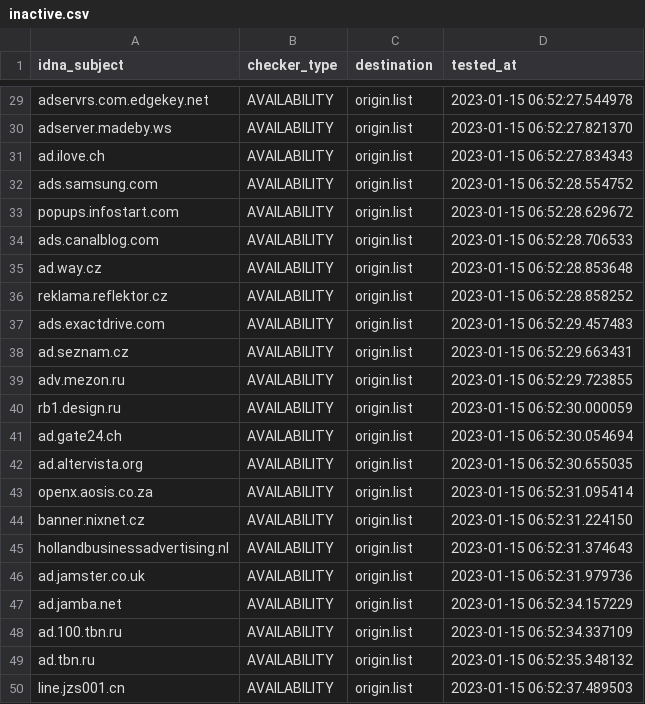
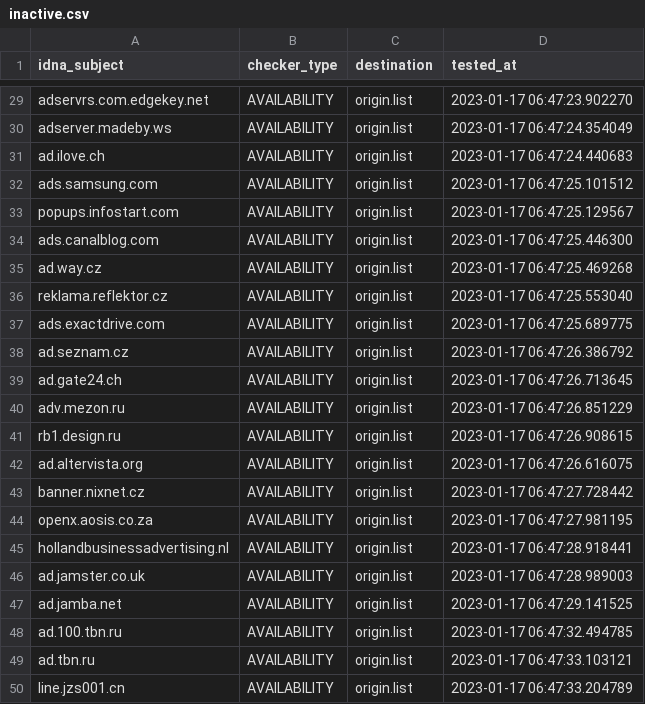
Before and after one commit to dead-hosts/hosts_web_yoyo.org, a CSV file: .pyfunceble/inactive.csv, drawn as a sheet; only a part is shown, gaps mark what is left out; removed rows and columns are numbered as before the commit, all else as after; the diff covers the shown part only; the diff names each change by its address in the sheet, - before the commit and + after, or states it on an @@ line.

```diff
--- a/.pyfunceble/inactive.csv
+++ b/.pyfunceble/inactive.csv
-D29 (tested_at): 2023-01-15 06:52:27.544978
+D29 (tested_at): 2023-01-17 06:47:23.902270
-D30 (tested_at): 2023-01-15 06:52:27.821370
+D30 (tested_at): 2023-01-17 06:47:24.354049
-D31 (tested_at): 2023-01-15 06:52:27.834343
+D31 (tested_at): 2023-01-17 06:47:24.440683
-D32 (tested_at): 2023-01-15 06:52:28.554752
+D32 (tested_at): 2023-01-17 06:47:25.101512
-D33 (tested_at): 2023-01-15 06:52:28.629672
+D33 (tested_at): 2023-01-17 06:47:25.129567
-D34 (tested_at): 2023-01-15 06:52:28.706533
+D34 (tested_at): 2023-01-17 06:47:25.446300
-D35 (tested_at): 2023-01-15 06:52:28.853648
+D35 (tested_at): 2023-01-17 06:47:25.469268
-D36 (tested_at): 2023-01-15 06:52:28.858252
+D36 (tested_at): 2023-01-17 06:47:25.553040
-D37 (tested_at): 2023-01-15 06:52:29.457483
+D37 (tested_at): 2023-01-17 06:47:25.689775
-D38 (tested_at): 2023-01-15 06:52:29.663431
+D38 (tested_at): 2023-01-17 06:47:26.386792
+row 39: ad.gate24.ch | AVAILABILITY | origin.list | 2023-01-17 06:47:26.713645
-D40 (tested_at): 2023-01-15 06:52:29.723855
+D40 (tested_at): 2023-01-17 06:47:26.851229
-D41 (tested_at): 2023-01-15 06:52:30.000059
+D41 (tested_at): 2023-01-17 06:47:26.908615
-row 41: ad.gate24.ch | AVAILABILITY | origin.list | 2023-01-15 06:52:30.054694
-D42 (tested_at): 2023-01-15 06:52:30.655035
+D42 (tested_at): 2023-01-17 06:47:26.616075
+row 43: banner.nixnet.cz | AVAILABILITY | origin.list | 2023-01-17 06:47:27.728442
-D44 (tested_at): 2023-01-15 06:52:31.095414
+D44 (tested_at): 2023-01-17 06:47:27.981195
-row 44: banner.nixnet.cz | AVAILABILITY | origin.list | 2023-01-15 06:52:31.224150
-D45 (tested_at): 2023-01-15 06:52:31.374643
+D45 (tested_at): 2023-01-17 06:47:28.918441
-D46 (tested_at): 2023-01-15 06:52:31.979736
+D46 (tested_at): 2023-01-17 06:47:28.989003
-D47 (tested_at): 2023-01-15 06:52:34.157229
+D47 (tested_at): 2023-01-17 06:47:29.141525
-D48 (tested_at): 2023-01-15 06:52:34.337109
+D48 (tested_at): 2023-01-17 06:47:32.494785
-D49 (tested_at): 2023-01-15 06:52:35.348132
+D49 (tested_at): 2023-01-17 06:47:33.103121
-D50 (tested_at): 2023-01-15 06:52:37.489503
+D50 (tested_at): 2023-01-17 06:47:33.204789
```
Also changed, not shown: 27 edited cells elsewhere in this file, 15 other files.
